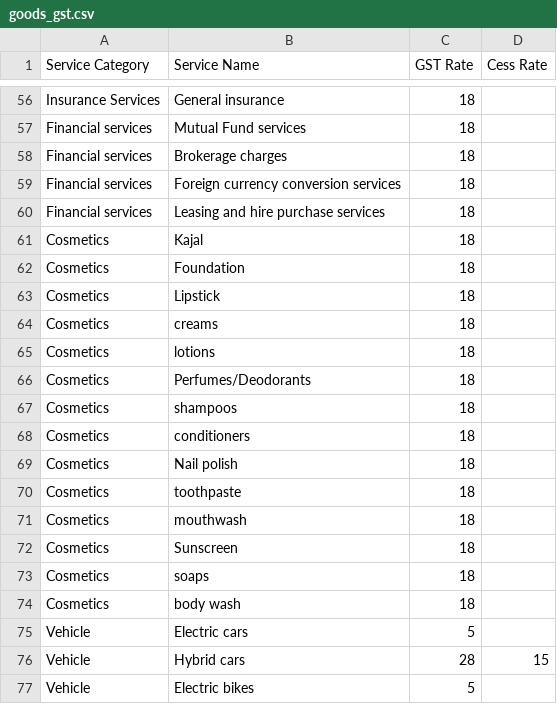
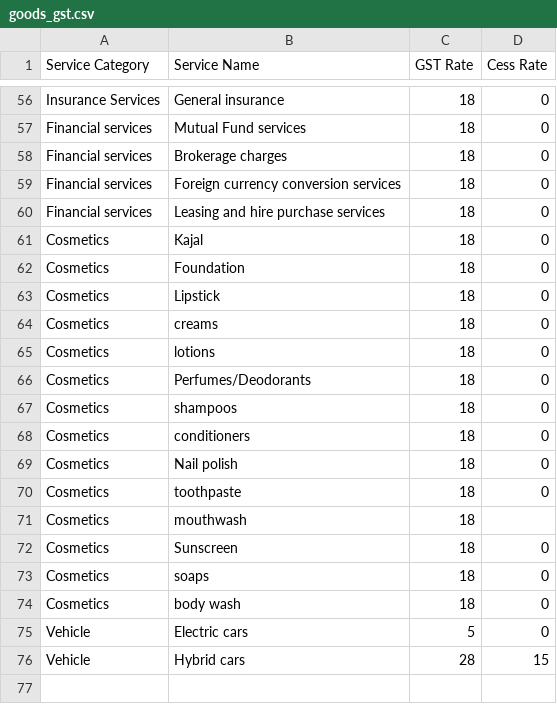
Before and after one commit to Hitman7084/Dynamic_Gst_Calculator, a CSV file: goods_gst.csv, drawn as a sheet; only a part is shown, gaps mark what is left out; the diff covers the shown part only; the diff names each change by its address in the sheet, - before the commit and + after, or states it on an @@ line.

```diff
--- a/goods_gst.csv
+++ b/goods_gst.csv
-D56:D70 (Cess Rate): (empty)
+D56:D70 (Cess Rate): 0
-D72:D75 (Cess Rate): (empty)
+D72:D75 (Cess Rate): 0
-row 77: Vehicle | Electric bikes | 5
```
Also changed, not shown: 54 edited cells elsewhere in this file.
